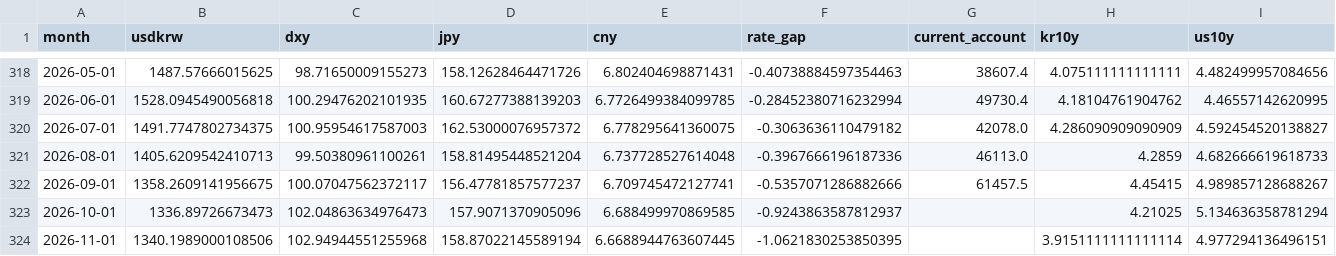
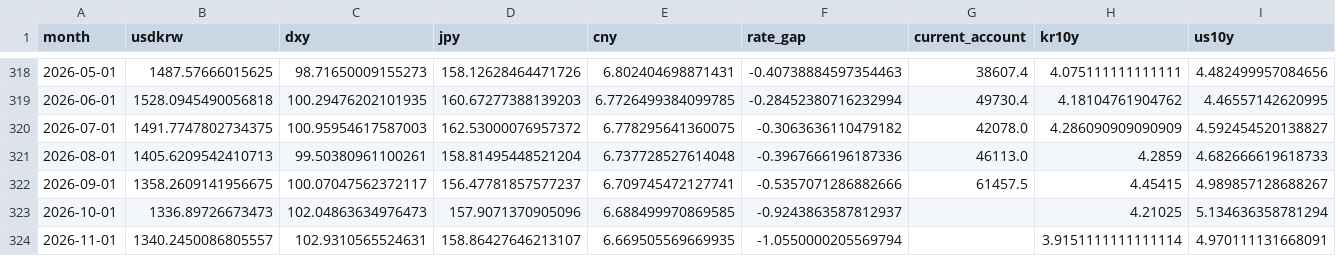
Before and after one commit to namyikim/predict_stock, a CSV file: macro_history/fx_inputs.csv, drawn as a sheet; only a part is shown, gaps mark what is left out; the diff names each change by its address in the sheet, - before the commit and + after, or states it on an @@ line.

```diff
--- a/macro_history/fx_inputs.csv
+++ b/macro_history/fx_inputs.csv
-B324 (usdkrw): 1340.1989000108506
+B324 (usdkrw): 1340.2450086805557
-C324 (dxy): 102.94944551255968
+C324 (dxy): 102.9310565524631
-D324 (jpy): 158.87022145589194
+D324 (jpy): 158.86427646213107
-E324 (cny): 6.6688944763607445
+E324 (cny): 6.669505569669935
-F324 (rate_gap): -1.0621830253850395
+F324 (rate_gap): -1.0550000205569794
-I324 (us10y): 4.977294136496151
+I324 (us10y): 4.970111131668091
```
Also changed, not shown: macro_history/us_market_daily.csv, 1 other file.
